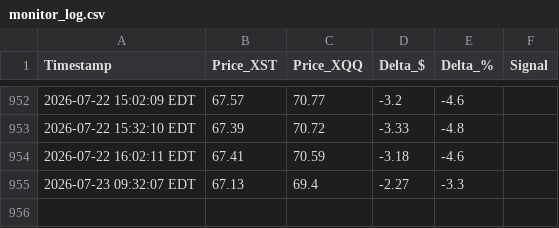
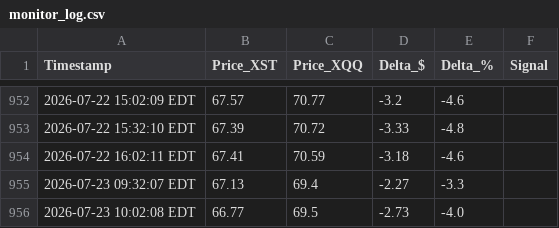
Before and after one commit to Yubi70/XSTvsXQQ, a CSV file: src/monitor_log.csv, drawn as a sheet; only a part is shown, gaps mark what is left out; the diff names each change by its address in the sheet, - before the commit and + after, or states it on an @@ line.

Commit message:
chore: update monitor_log.csv

```diff
--- a/src/monitor_log.csv
+++ b/src/monitor_log.csv
+row 956: 2026-07-23 10:02:08 EDT | 66.77 | 69.5 | -2.73 | -4.0
```
